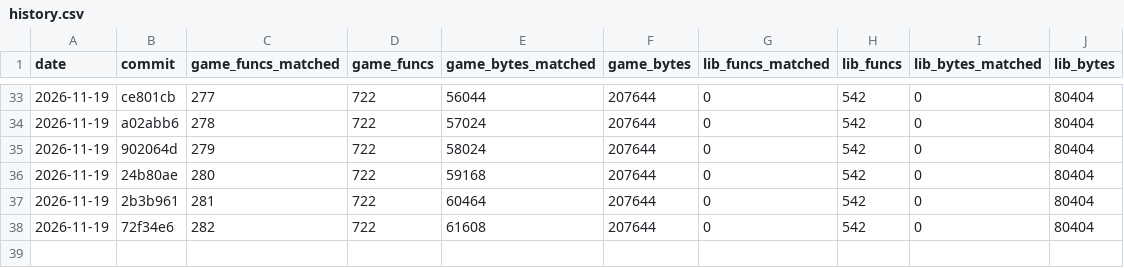
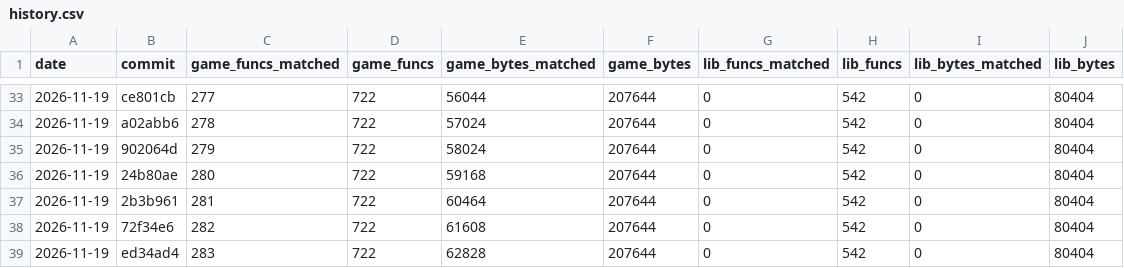
Before and after one commit to TheSaltsmith69/chronocross_decomp, a CSV file: progress/history.csv, drawn as a sheet; only a part is shown, gaps mark what is left out.

Commit message:
Update progress snapshot

```diff
--- a/progress/history.csv
+++ b/progress/history.csv
@@ -38 +38,2 @@ date,commit,game_funcs_matched,game_funcs,game_bytes_matched,game_bytes,lib_func
 2026-11-19,72f34e6,282,722,61608,207644,0,542,0,80404
+2026-11-19,ed34ad4,283,722,62828,207644,0,542,0,80404
```
Also changed, not shown: progress/files.csv, progress/quest_boot_to_title.csv.
